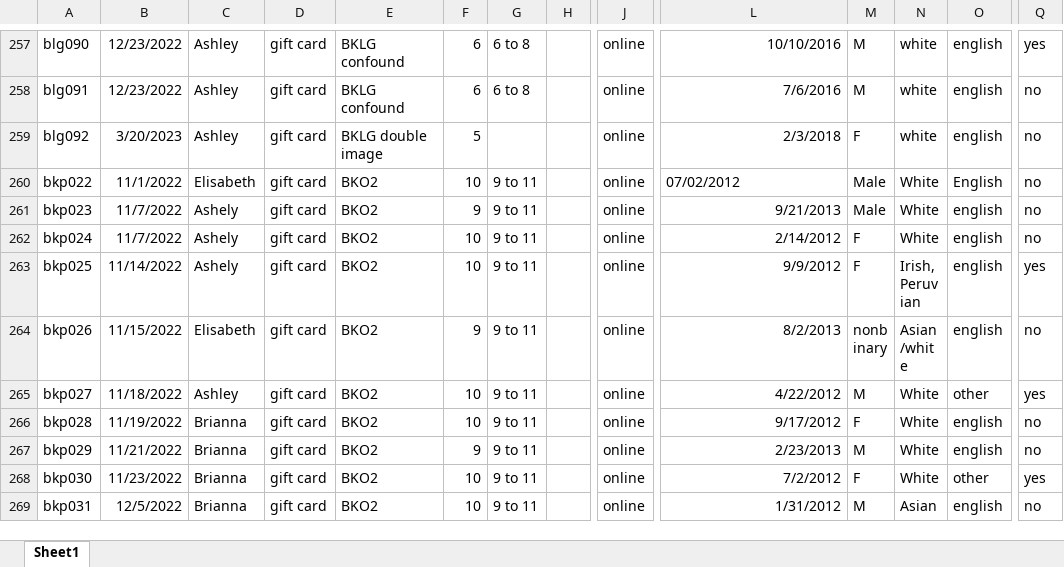
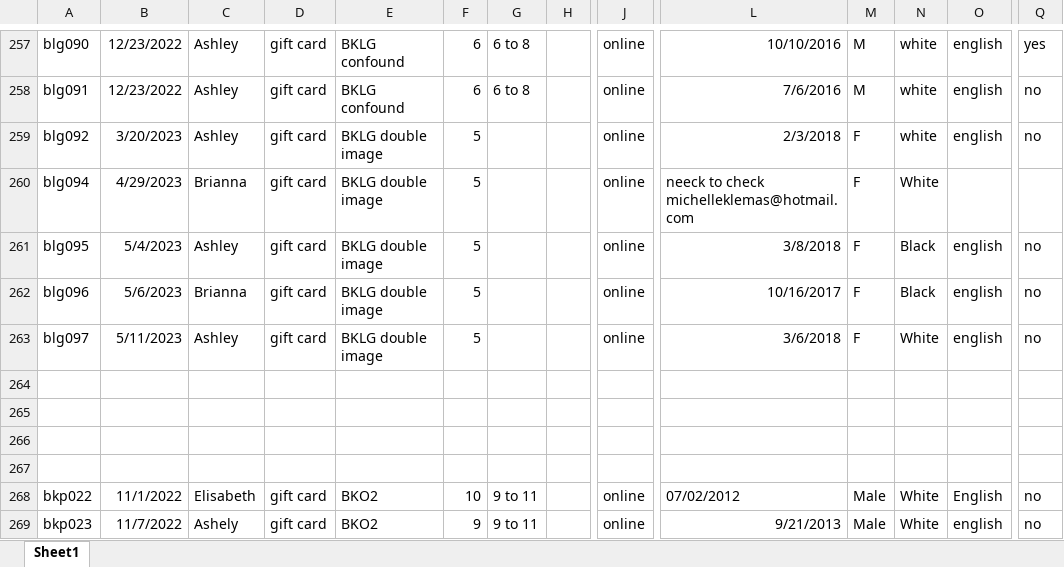
Before and after one commit to ebjacino/BK-Online-Replication, an Excel workbook: master demographics log.xlsx, sheet Sheet1, drawn as a sheet; only a part is shown, gaps mark what is left out; the shorter side is filled out with more unchanged rows; values as stored, in another font and other column widths than the file's, no borders; rows hold the shown columns only; the diff names each change by its address in the sheet, - before the commit and + after, or states it on an @@ line.

```diff
--- a/master demographics log.xlsx (sheet Sheet1)
+++ b/master demographics log.xlsx (sheet Sheet1)
+row 260: blg094 | 4/29/2023 | Brianna | gift card | BKLG double image | 5 |  |  | online | neeck to check michelleklemas@hotmail.com | F | White
+row 261: blg095 | 5/4/2023 | Ashley | gift card | BKLG double image | 5 |  |  | online | 3/8/2018 | F | Black | english | no
+row 262: blg096 | 5/6/2023 | Brianna | gift card | BKLG double image | 5 |  |  | online | 10/16/2017 | F | Black | english | no
+row 263: blg097 | 5/11/2023 | Ashley | gift card | BKLG double image | 5 |  |  | online | 3/6/2018 | F | White | english | no
+row 264: (empty)
+row 265: (empty)
+row 266: (empty)
+row 267: (empty)
```
Also changed, not shown: LG_ages_5.xlsx, bko2 tables/orth contrast.xlsx, 34 other files.
